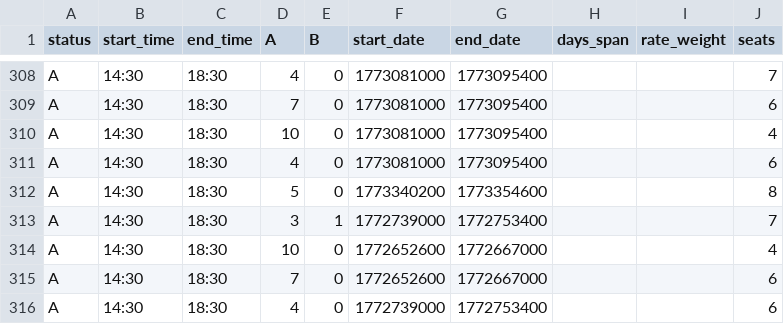
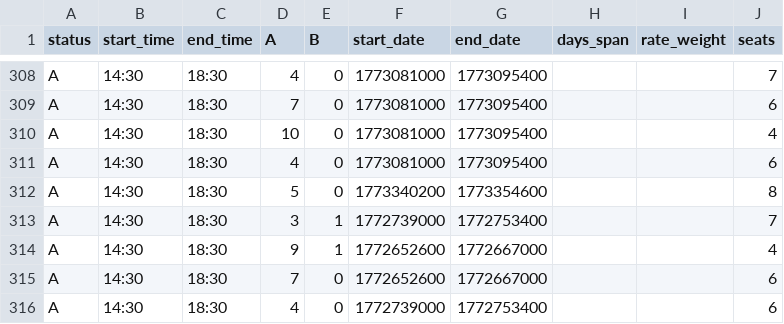
Before and after one commit to Matt-V50/ice-fishing-heatmap, a CSV file: data/timeslots.csv, drawn as a sheet; only a part is shown, gaps mark what is left out; the diff covers the shown part only.

```diff
--- a/data/timeslots.csv
+++ b/data/timeslots.csv
@@ -313,3 +313,3 @@ A,14:30,18:30,5,0,1773340200,1773354600,,,8
 A,14:30,18:30,3,1,1772739000,1772753400,,,7
-A,14:30,18:30,10,0,1772652600,1772667000,,,4
+A,14:30,18:30,9,1,1772652600,1772667000,,,4
 A,14:30,18:30,7,0,1772652600,1772667000,,,6
```
Also changed, not shown: 6 removed rows and 8 edited cells elsewhere in this file.
